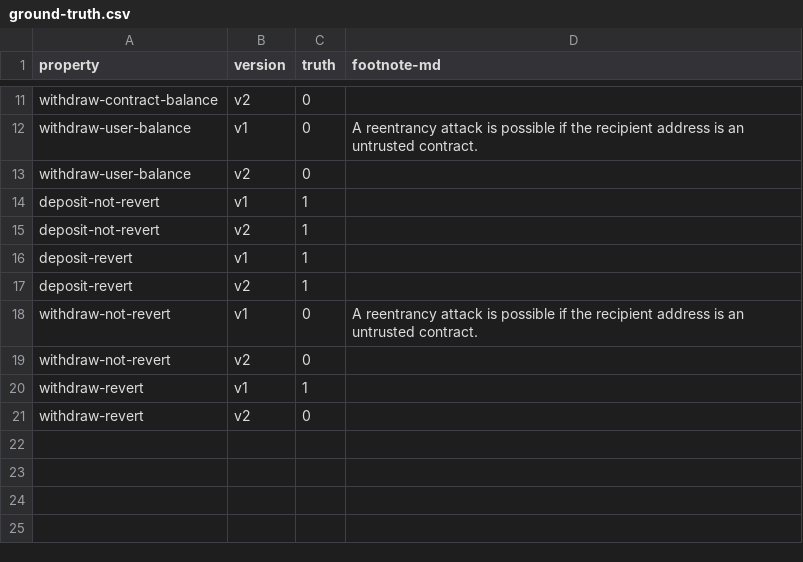
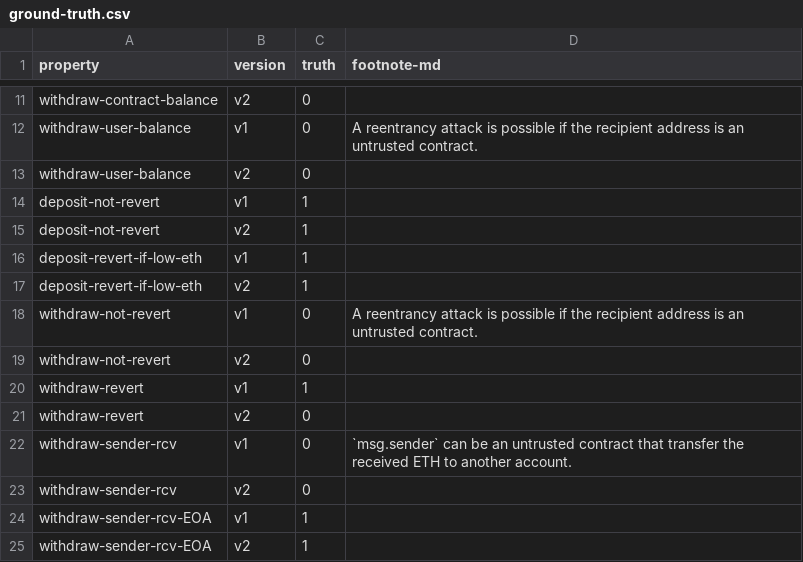
Before and after one commit to fsainas/contracts-verification-benchmark, a CSV file: contracts/bank/ground-truth.csv, drawn as a sheet; only a part is shown, gaps mark what is left out.

Commit message:
revised Bank

```diff
--- a/contracts/bank/ground-truth.csv
+++ b/contracts/bank/ground-truth.csv
@@ -15,4 +15,4 @@ deposit-not-revert,v1,1,
 deposit-not-revert,v2,1,
-deposit-revert,v1,1,
-deposit-revert,v2,1,
+deposit-revert-if-low-eth,v1,1,
+deposit-revert-if-low-eth,v2,1,
 withdraw-not-revert,v1,0,"A reentrancy attack is possible if the recipient address is an untrusted contract."
@@ -21 +21,5 @@ withdraw-revert,v1,1,
 withdraw-revert,v2,0,
+withdraw-sender-rcv,v1,0,"`msg.sender` can be an untrusted contract that transfer the received ETH to another account."
+withdraw-sender-rcv,v2,0,
+withdraw-sender-rcv-EOA,v1,1,
+withdraw-sender-rcv-EOA,v2,1,
```
Also changed, not shown: 19 other files.
